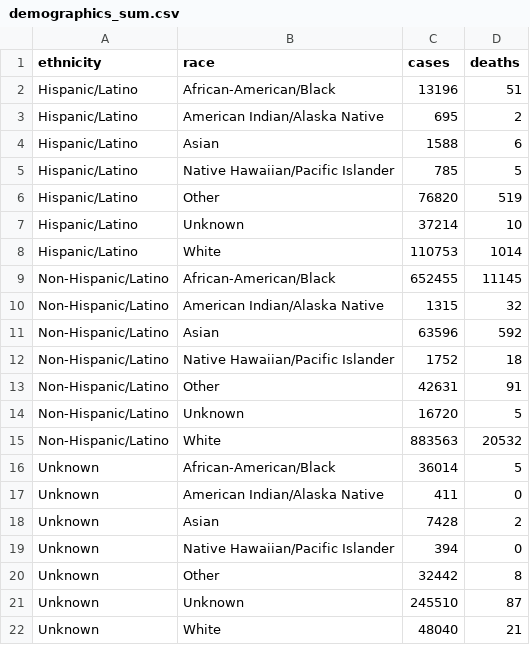
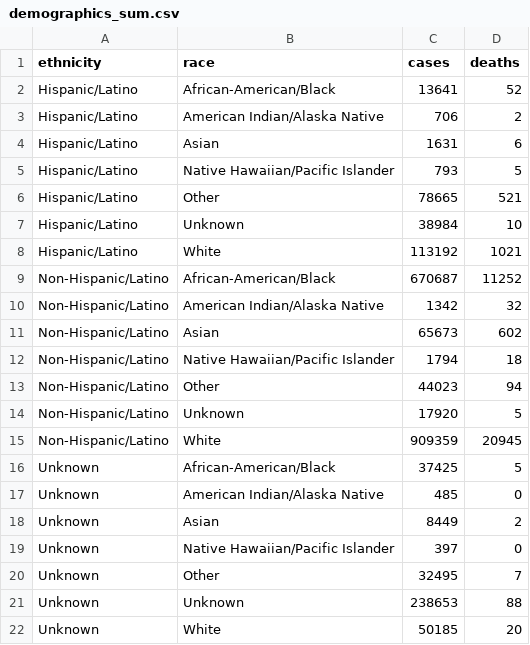
Before and after one commit to meganejlott/Lipp_Lab_WW_Surveillance, a CSV file: data/raw_data/ga_covid_data/demographics_sum.csv, drawn as a sheet.

```diff
--- a/data/raw_data/ga_covid_data/demographics_sum.csv
+++ b/data/raw_data/ga_covid_data/demographics_sum.csv
@@ -1,22 +1,22 @@
 "ethnicity","race","cases","deaths"
-"Hispanic/Latino","African-American/Black","13196","51"
-"Hispanic/Latino","American Indian/Alaska Native","695","2"
-"Hispanic/Latino","Asian","1588","6"
-"Hispanic/Latino","Native Hawaiian/Pacific Islander","785","5"
-"Hispanic/Latino","Other","76820","519"
-"Hispanic/Latino","Unknown","37214","10"
-"Hispanic/Latino","White","110753","1014"
-"Non-Hispanic/Latino","African-American/Black","652455","11145"
-"Non-Hispanic/Latino","American Indian/Alaska Native","1315","32"
-"Non-Hispanic/Latino","Asian","63596","592"
-"Non-Hispanic/Latino","Native Hawaiian/Pacific Islander","1752","18"
-"Non-Hispanic/Latino","Other","42631","91"
-"Non-Hispanic/Latino","Unknown","16720","5"
-"Non-Hispanic/Latino","White","883563","20532"
-"Unknown","African-American/Black","36014","5"
-"Unknown","American Indian/Alaska Native","411","0"
-"Unknown","Asian","7428","2"
-"Unknown","Native Hawaiian/Pacific Islander","394","0"
-"Unknown","Other","32442","8"
-"Unknown","Unknown","245510","87"
-"Unknown","White","48040","21"
+"Hispanic/Latino","African-American/Black","13641","52"
+"Hispanic/Latino","American Indian/Alaska Native","706","2"
+"Hispanic/Latino","Asian","1631","6"
+"Hispanic/Latino","Native Hawaiian/Pacific Islander","793","5"
+"Hispanic/Latino","Other","78665","521"
+"Hispanic/Latino","Unknown","38984","10"
+"Hispanic/Latino","White","113192","1021"
+"Non-Hispanic/Latino","African-American/Black","670687","11252"
+"Non-Hispanic/Latino","American Indian/Alaska Native","1342","32"
+"Non-Hispanic/Latino","Asian","65673","602"
+"Non-Hispanic/Latino","Native Hawaiian/Pacific Islander","1794","18"
+"Non-Hispanic/Latino","Other","44023","94"
+"Non-Hispanic/Latino","Unknown","17920","5"
+"Non-Hispanic/Latino","White","909359","20945"
+"Unknown","African-American/Black","37425","5"
+"Unknown","American Indian/Alaska Native","485","0"
+"Unknown","Asian","8449","2"
+"Unknown","Native Hawaiian/Pacific Islander","397","0"
+"Unknown","Other","32495","7"
+"Unknown","Unknown","238653","88"
+"Unknown","White","50185","20"
```
Also changed, not shown: data/raw_data/ga_covid_data/demographics_by_sex.csv, 3 other files.
